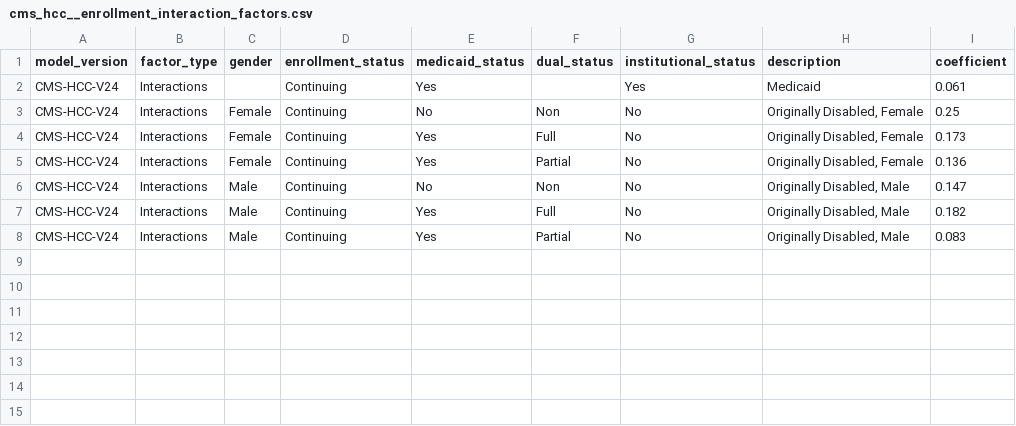
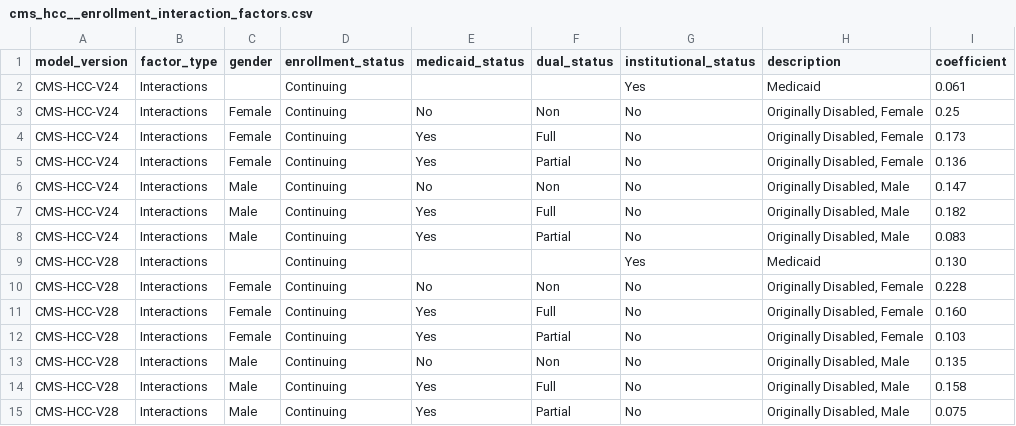
Before and after one commit to tuva-health/tuva, a CSV file: seeds/value_sets/cms_hcc/cms_hcc__enrollment_interaction_factors.csv, drawn as a sheet.

```diff
--- a/seeds/value_sets/cms_hcc/cms_hcc__enrollment_interaction_factors.csv
+++ b/seeds/value_sets/cms_hcc/cms_hcc__enrollment_interaction_factors.csv
@@ -1,3 +1,3 @@
 model_version,factor_type,gender,enrollment_status,medicaid_status,dual_status,institutional_status,description,coefficient
-CMS-HCC-V24,Interactions,,Continuing,Yes,,Yes,Medicaid,0.061
+CMS-HCC-V24,Interactions,,Continuing,,,Yes,Medicaid,0.061
 CMS-HCC-V24,Interactions,Female,Continuing,No,Non,No,"Originally Disabled, Female",0.25
@@ -8 +8,8 @@ CMS-HCC-V24,Interactions,Male,Continuing,Yes,Full,No,"Originally Disabled, Male"
 CMS-HCC-V24,Interactions,Male,Continuing,Yes,Partial,No,"Originally Disabled, Male",0.083
+CMS-HCC-V28,Interactions,,Continuing,,,Yes,Medicaid,0.130
+CMS-HCC-V28,Interactions,Female,Continuing,No,Non,No,"Originally Disabled, Female",0.228
+CMS-HCC-V28,Interactions,Female,Continuing,Yes,Full,No,"Originally Disabled, Female",0.160
+CMS-HCC-V28,Interactions,Female,Continuing,Yes,Partial,No,"Originally Disabled, Female",0.103
+CMS-HCC-V28,Interactions,Male,Continuing,No,Non,No,"Originally Disabled, Male",0.135
+CMS-HCC-V28,Interactions,Male,Continuing,Yes,Full,No,"Originally Disabled, Male",0.158
+CMS-HCC-V28,Interactions,Male,Continuing,Yes,Partial,No,"Originally Disabled, Male",0.075
```
Also changed, not shown: seeds/value_sets/cms_hcc/cms_hcc__disabled_interaction_factors.csv, seeds/value_sets/cms_hcc/cms_hcc__payment_hcc_count_factors.csv, 6 other files.
